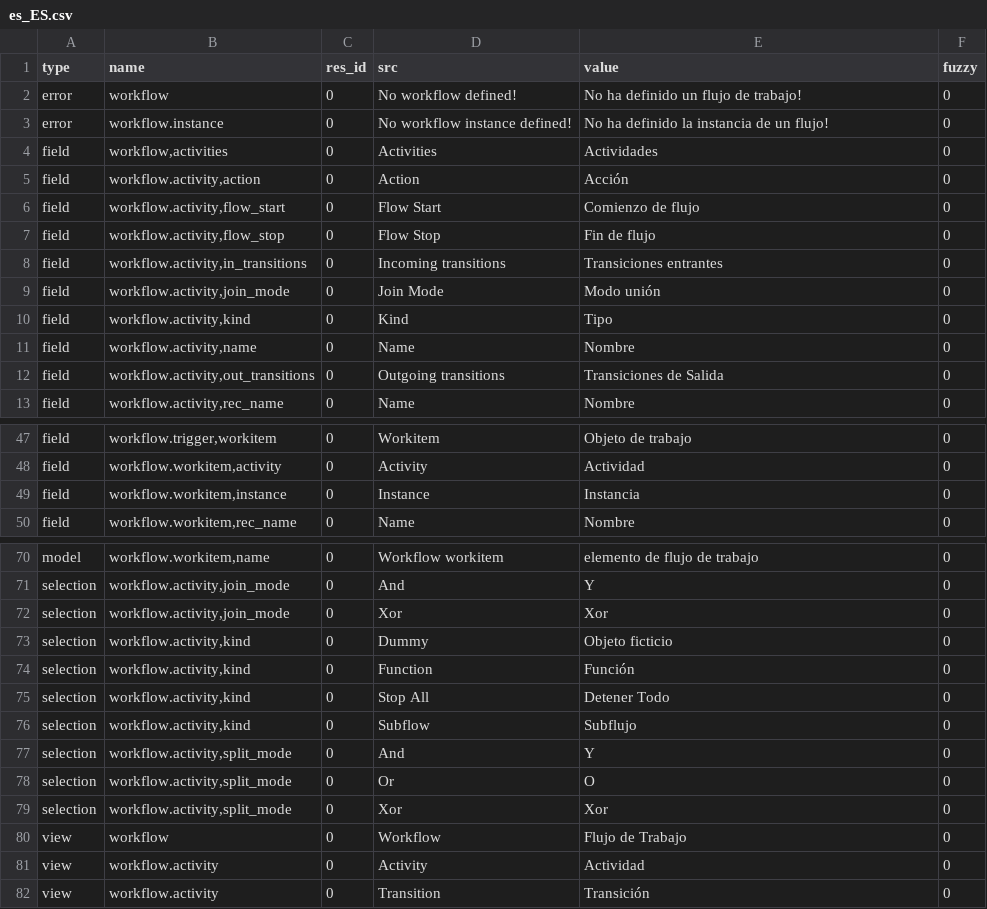
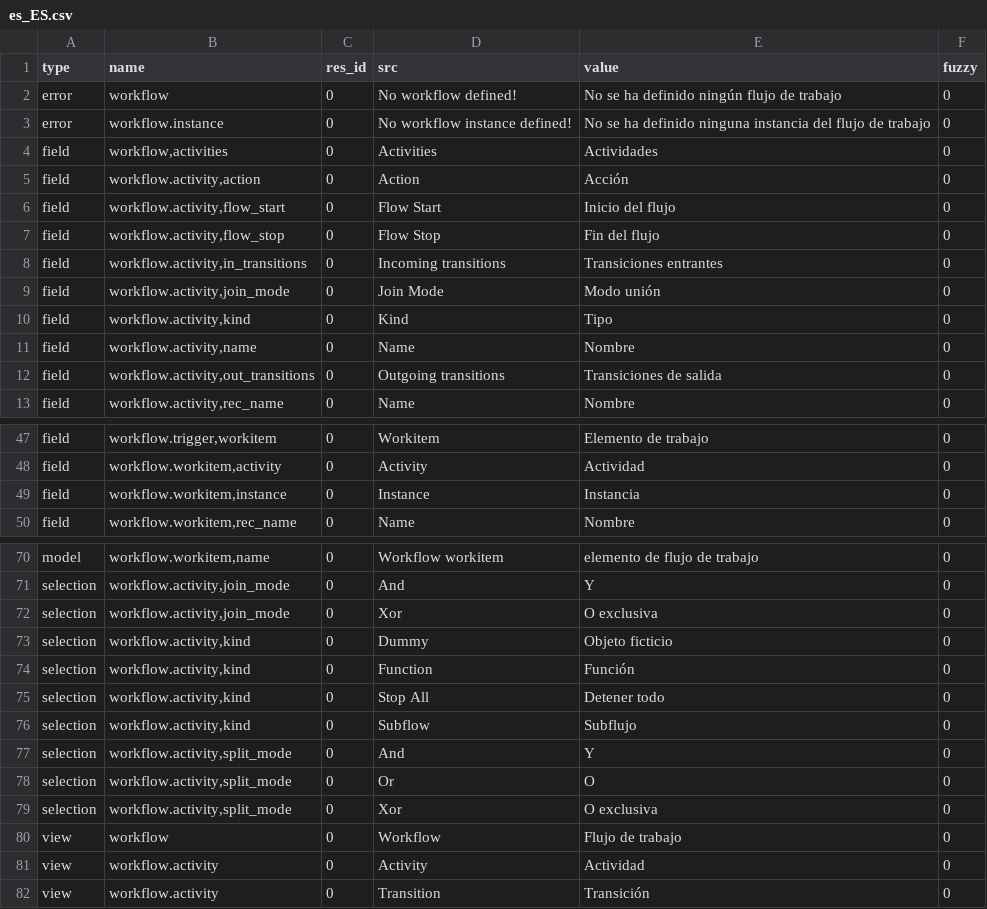
Before and after one commit to kret0s/tryton, a CSV file: trytond/workflow/es_ES.csv, drawn as a sheet; only a part is shown, gaps mark what is left out; the diff covers the shown part only; the diff names each change by its address in the sheet, - before the commit and + after, or states it on an @@ line.

```diff
--- a/trytond/workflow/es_ES.csv
+++ b/trytond/workflow/es_ES.csv
-E2 (value): No ha definido un flujo de trabajo!
+E2 (value): No se ha definido ningún flujo de trabajo
-E3 (value): No ha definido la instancia de un flujo!
+E3 (value): No se ha definido ninguna instancia del flujo de trabajo
-E6 (value): Comienzo de flujo
+E6 (value): Inicio del flujo
-E7 (value): Fin de flujo
+E7 (value): Fin del flujo
-E12 (value): Transiciones de Salida
+E12 (value): Transiciones de salida
-E47 (value): Objeto de trabajo
+E47 (value): Elemento de trabajo
-E72 (value): Xor
+E72 (value): O exclusiva
-E75 (value): Detener Todo
+E75 (value): Detener todo
-E79 (value): Xor
+E79 (value): O exclusiva
-E80 (value): Flujo de Trabajo
+E80 (value): Flujo de trabajo
```
Also changed, not shown: 16 edited cells elsewhere in this file, trytond/ir/es_ES.csv, trytond/res/es_ES.csv, 1 other file.
